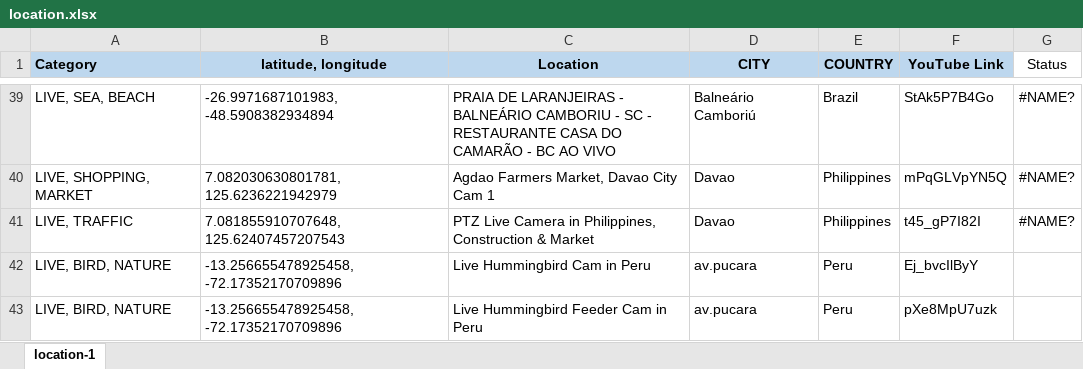
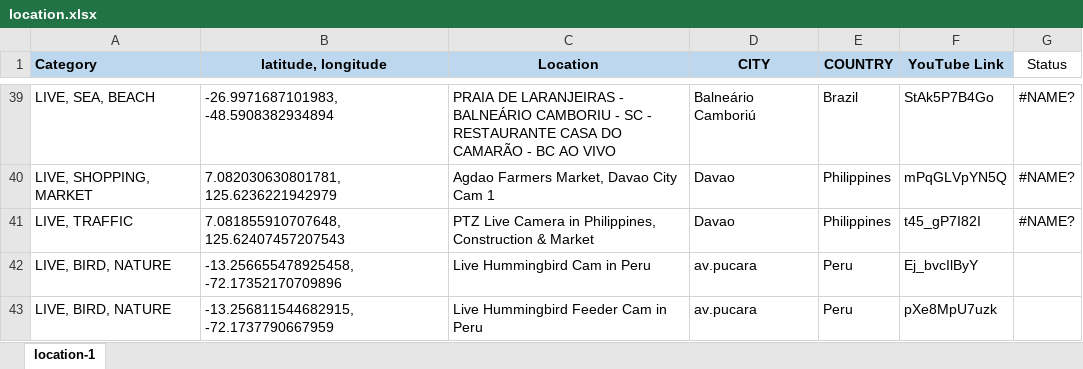
Before and after one commit to Map-youtube/map-youtube, an Excel workbook: location.xlsx, sheet location-1, drawn as a sheet; only a part is shown, gaps mark what is left out; values as stored, in another font and other column widths than the file's, no borders; the diff names each change by its address in the sheet, - before the commit and + after, or states it on an @@ line.

Commit message:
Add files via upload

```diff
--- a/location.xlsx (sheet location-1)
+++ b/location.xlsx (sheet location-1)
-B43 (latitude, longitude): -13.256655478925458, -72.17352170709896
+B43 (latitude, longitude): -13.256811544682915, -72.1737790667959
```
